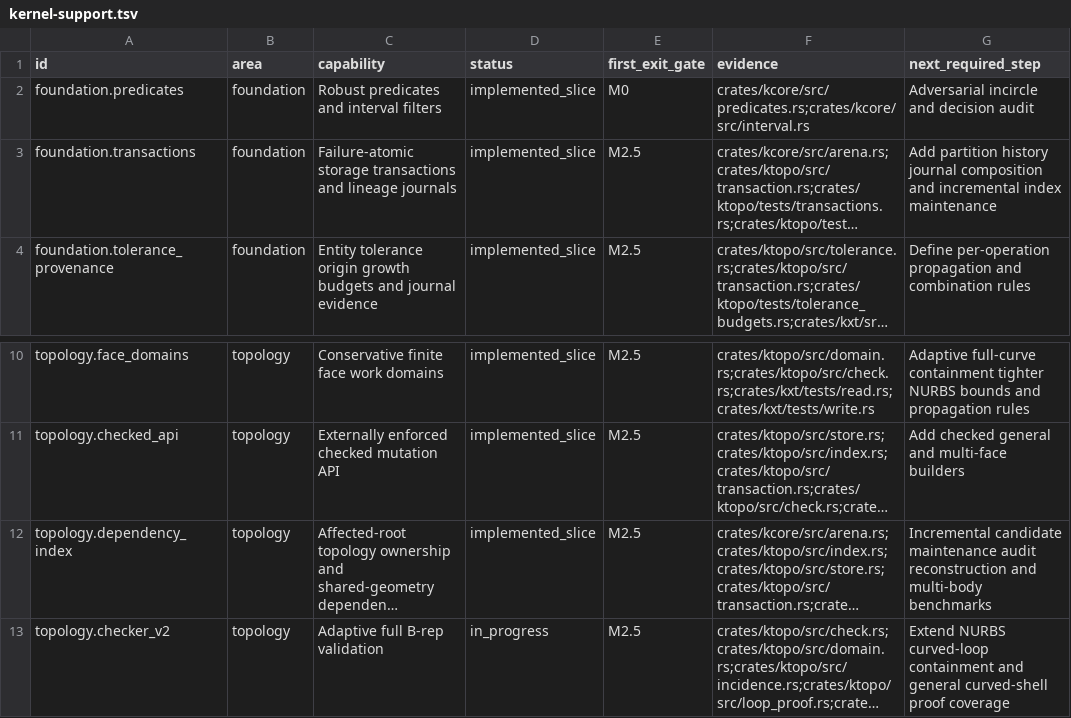
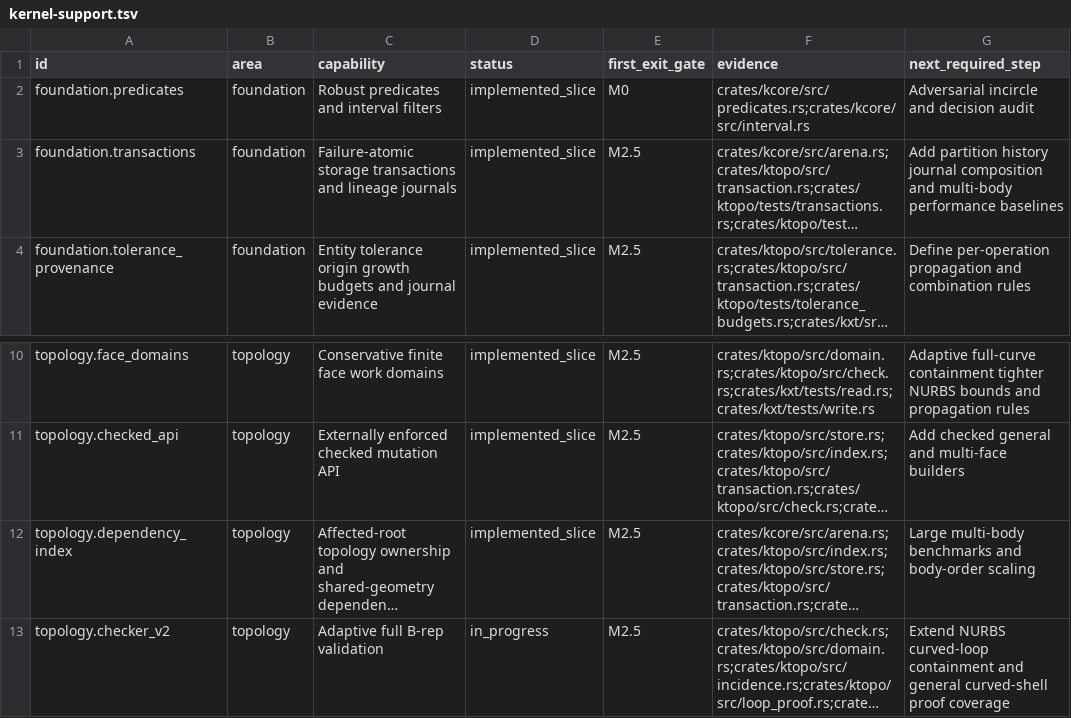
Before and after one commit to josephbajor/geocore, a TSV file: docs/kernel-support.tsv, drawn as a sheet; only a part is shown, gaps mark what is left out; long unchanged cells end in …; the diff names each change by its address in the sheet, - before the commit and + after, or states it on an @@ line.

Commit message:
Update topology indexes incrementally

```diff
--- a/docs/kernel-support.tsv
+++ b/docs/kernel-support.tsv
-G3 (next_required_step): …composition and incremental index maintenance
+G3 (next_required_step): …composition and multi-body performance baselines
-G12 (next_required_step): Incremental candidate maintenance audit reconstruction and multi-body benchmarks
+G12 (next_required_step): Large multi-body benchmarks and body-order scaling
```
Also changed, not shown: 6 other files.
